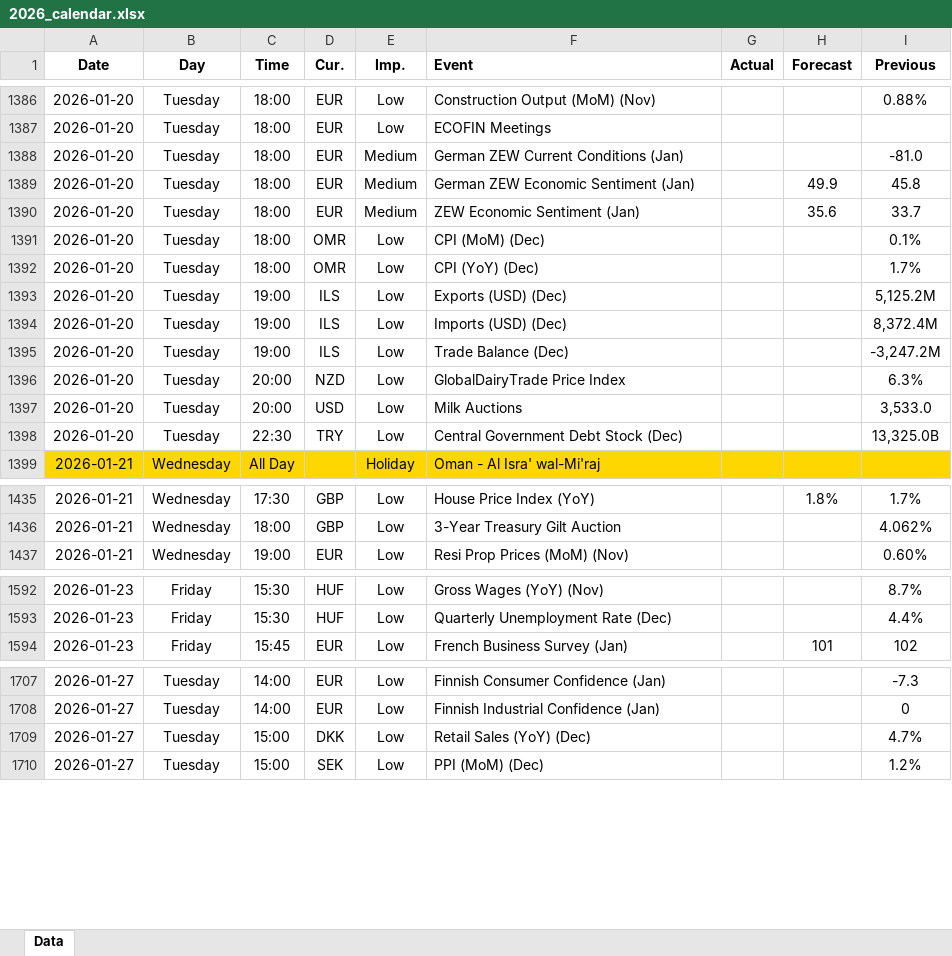
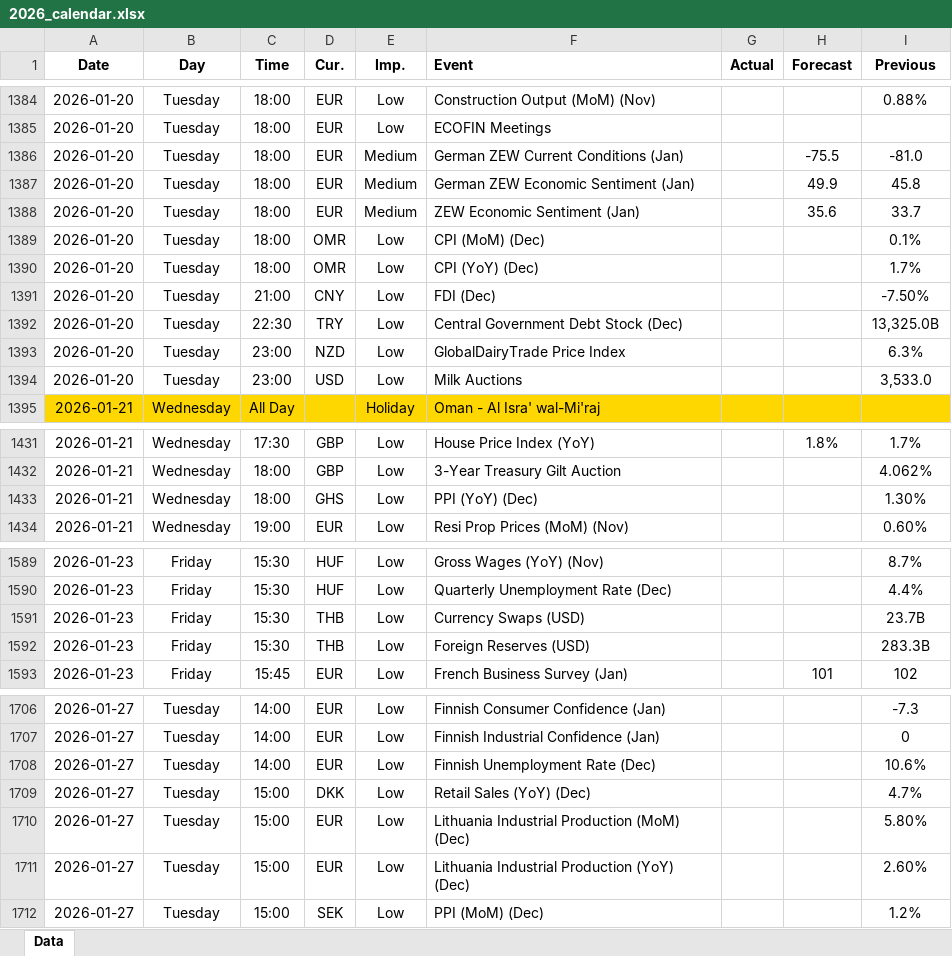
Before and after one commit to yiyousiow000814/XAUUSD-Calendar-Agent, an Excel workbook: data/Economic_Calendar/2026/2026_calendar.xlsx, sheet Data, drawn as a sheet; only a part is shown, gaps mark what is left out; values as stored, in another font and other column widths than the file's, no borders; removed rows and columns are numbered as before the commit, all else as after; the diff covers the shown part only; the diff names each change by its address in the sheet, - before the commit and + after, or states it on an @@ line.

```diff
--- a/data/Economic_Calendar/2026/2026_calendar.xlsx (sheet Data)
+++ b/data/Economic_Calendar/2026/2026_calendar.xlsx (sheet Data)
-H1386 (Forecast): (empty)
+H1386 (Forecast): -75.5
-row 1393: 2026-01-20 | Tuesday | 19:00 | ILS | Low | Exports (USD) (Dec) |  |  | 5,125.2M
-C1391 (Time): 19:00
+C1391 (Time): 21:00
-D1391 (Cur.): ILS
+D1391 (Cur.): CNY
-F1391 (Event): Imports (USD) (Dec)
+F1391 (Event): FDI (Dec)
-I1391 (Previous): 8,372.4M
+I1391 (Previous): -7.50%
-row 1395: 2026-01-20 | Tuesday | 19:00 | ILS | Low | Trade Balance (Dec) |  |  | -3,247.2M
-row 1396: 2026-01-20 | Tuesday | 20:00 | NZD | Low | GlobalDairyTrade Price Index |  |  | 6.3%
-row 1397: 2026-01-20 | Tuesday | 20:00 | USD | Low | Milk Auctions |  |  | 3,533.0
+row 1393: 2026-01-20 | Tuesday | 23:00 | NZD | Low | GlobalDairyTrade Price Index |  |  | 6.3%
+row 1394: 2026-01-20 | Tuesday | 23:00 | USD | Low | Milk Auctions |  |  | 3,533.0
+row 1433: 2026-01-21 | Wednesday | 18:00 | GHS | Low | PPI (YoY) (Dec) |  |  | 1.30%
+row 1591: 2026-01-23 | Friday | 15:30 | THB | Low | Currency Swaps (USD) |  |  | 23.7B
+row 1592: 2026-01-23 | Friday | 15:30 | THB | Low | Foreign Reserves (USD) |  |  | 283.3B
+row 1708: 2026-01-27 | Tuesday | 14:00 | EUR | Low | Finnish Unemployment Rate (Dec) |  |  | 10.6%
+row 1710: 2026-01-27 | Tuesday | 15:00 | EUR | Low | Lithuania Industrial Production (MoM) (Dec) |  |  | 5.80%
+row 1711: 2026-01-27 | Tuesday | 15:00 | EUR | Low | Lithuania Industrial Production (YoY) (Dec) |  |  | 2.60%
```
Also changed, not shown: 4 added rows, 5 removed rows and 73 edited cells elsewhere in this sheet, 2 other files.
